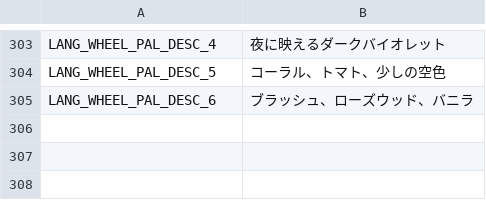
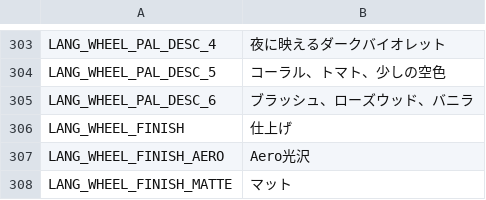
Before and after one commit to twinkystar112/rockbox--y1-wheel, a TSV file: utils/wheel/i18n/wheel_ja.tsv, drawn as a sheet; only a part is shown, gaps mark what is left out.

```diff
--- a/utils/wheel/i18n/wheel_ja.tsv
+++ b/utils/wheel/i18n/wheel_ja.tsv
@@ -305 +305,4 @@ LANG_WHEEL_PAL_DESC_5	コーラル、トマト、少しの空色
 LANG_WHEEL_PAL_DESC_6	ブラッシュ、ローズウッド、バニラ
+LANG_WHEEL_FINISH	仕上げ
+LANG_WHEEL_FINISH_AERO	Aero光沢
+LANG_WHEEL_FINISH_MATTE	マット
```
Also changed, not shown: utils/wheel/i18n/wheel_fr.tsv, utils/wheel/i18n/wheel_ko.tsv, 28 other files.
